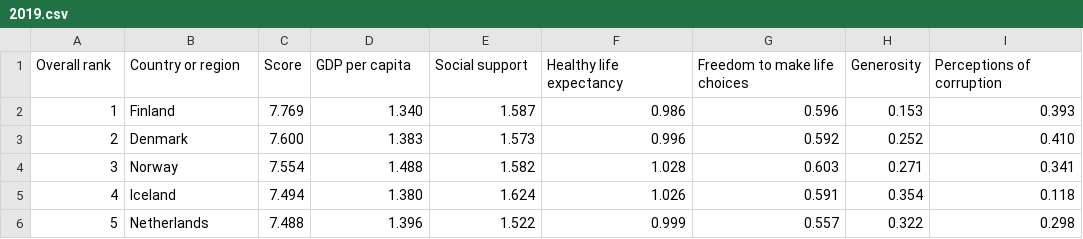
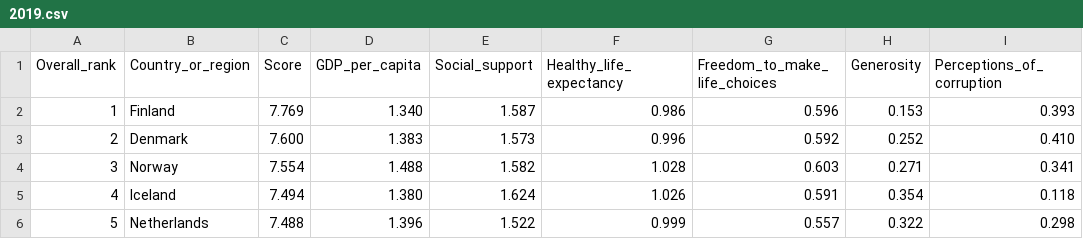
Before and after one commit to kearanga/pc1, a CSV file: 2019.csv, drawn as a sheet; only a part is shown.

Commit message:
sfvs
svfd

```diff
--- a/2019.csv
+++ b/2019.csv
@@ -1,2 +1,2 @@
-Overall rank,Country or region,Score,GDP per capita,Social support,Healthy life expectancy,Freedom to make life choices,Generosity,Perceptions of corruption
+Overall_rank,Country_or_region,Score,GDP_per_capita,Social_support,Healthy_life_expectancy,Freedom_to_make_life_choices,Generosity,Perceptions_of_corruption
 1,Finland,7.769,1.340,1.587,0.986,0.596,0.153,0.393
```
